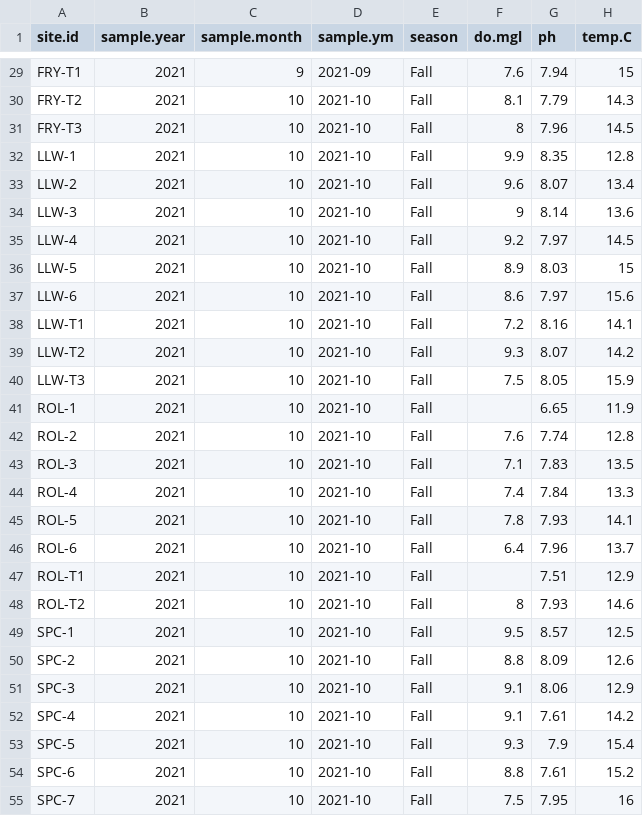
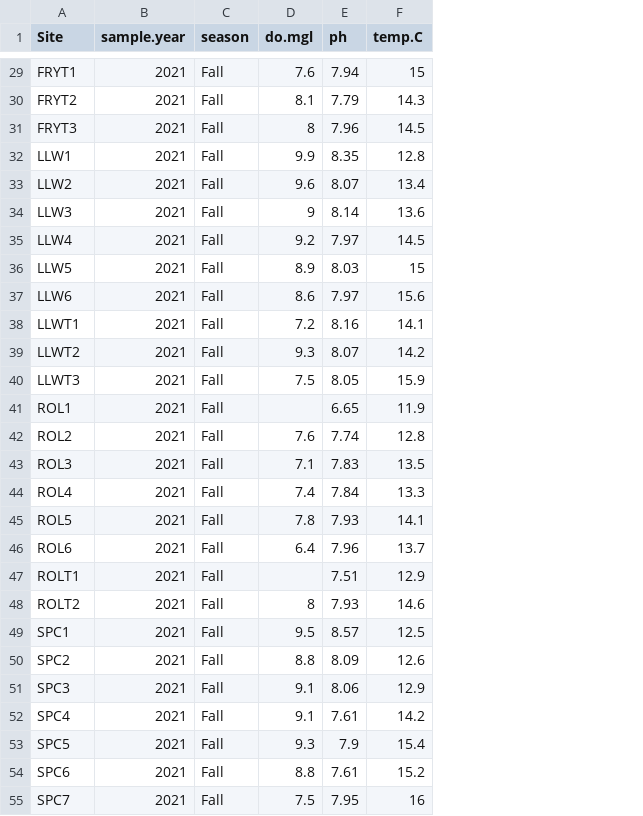
Before and after one commit to mcmillanma/Spatial-Patterns-of-Water-Quality-and-Macroinvertebrate-Communities-within-Mining-influenced-Headwat, a CSV file: chem.f21-S22.csv, drawn as a sheet; only a part is shown, gaps mark what is left out; the diff covers the shown part only; the diff names each change by its address in the sheet, - before the commit and + after, or states it on an @@ line.

```diff
--- a/chem.f21-S22.csv
+++ b/chem.f21-S22.csv
-column C (sample.month), rows 29-55: 9 | 10 | 10 | 10 | 10 | 10 | 10 | 10 | 10 | 10 | 10 | 10 | 10 | 10 | 10 | 10 | 10 | 10 | 10 | 10 | 10 | 10 | 10 | 10 | 10 | 10 | 10
-column D (sample.ym), rows 29-55: 2021-09 | 2021-10 | 2021-10 | 2021-10 | 2021-10 | 2021-10 | 2021-10 | 2021-10 | 2021-10 | 2021-10 | 2021-10 | 2021-10 | 2021-10 | 2021-10 | 2021-10 | 2021-10 | 2021-10 | 2021-10 | 2021-10 | 2021-10 | 2021-10 | 2021-10 | 2021-10 | 2021-10 | 2021-10 | 2021-10 | 2021-10
-A1: site.id
+A1: Site
-A29 (Site): FRY-T1
+A29 (Site): FRYT1
-A30 (Site): FRY-T2
+A30 (Site): FRYT2
-A31 (Site): FRY-T3
+A31 (Site): FRYT3
-A32 (Site): LLW-1
+A32 (Site): LLW1
-A33 (Site): LLW-2
+A33 (Site): LLW2
-A34 (Site): LLW-3
+A34 (Site): LLW3
-A35 (Site): LLW-4
+A35 (Site): LLW4
-A36 (Site): LLW-5
+A36 (Site): LLW5
-A37 (Site): LLW-6
+A37 (Site): LLW6
-A38 (Site): LLW-T1
+A38 (Site): LLWT1
-A39 (Site): LLW-T2
+A39 (Site): LLWT2
-A40 (Site): LLW-T3
+A40 (Site): LLWT3
-A41 (Site): ROL-1
+A41 (Site): ROL1
-A42 (Site): ROL-2
+A42 (Site): ROL2
-A43 (Site): ROL-3
+A43 (Site): ROL3
-A44 (Site): ROL-4
+A44 (Site): ROL4
-A45 (Site): ROL-5
+A45 (Site): ROL5
-A46 (Site): ROL-6
+A46 (Site): ROL6
-A47 (Site): ROL-T1
+A47 (Site): ROLT1
-A48 (Site): ROL-T2
+A48 (Site): ROLT2
-A49 (Site): SPC-1
+A49 (Site): SPC1
-A50 (Site): SPC-2
+A50 (Site): SPC2
-A51 (Site): SPC-3
+A51 (Site): SPC3
-A52 (Site): SPC-4
+A52 (Site): SPC4
-A53 (Site): SPC-5
+A53 (Site): SPC5
-A54 (Site): SPC-6
+A54 (Site): SPC6
-A55 (Site): SPC-7
+A55 (Site): SPC7
```
Also changed, not shown: 40 edited cells elsewhere in this file, bugID.f21.csv, metrics.f21.csv, 16 other files.
